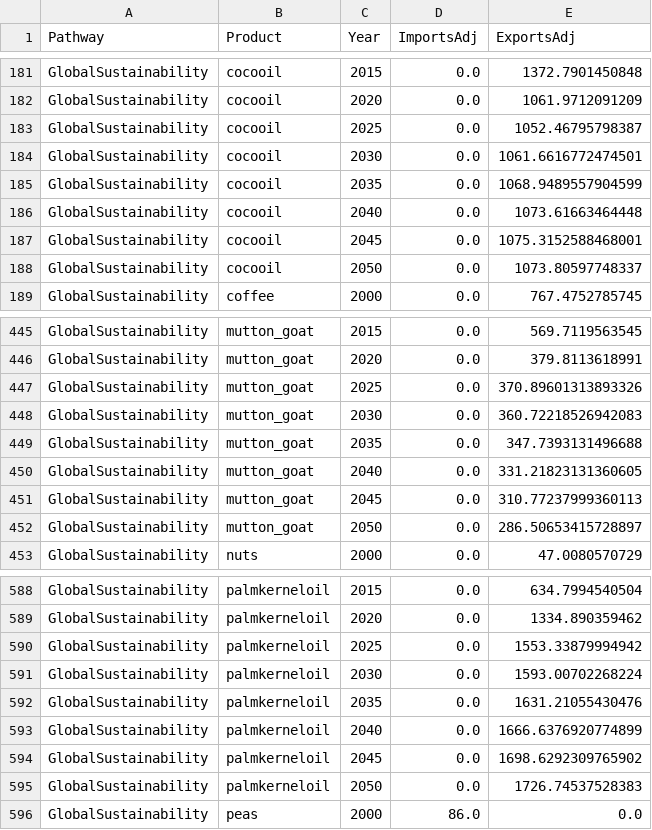
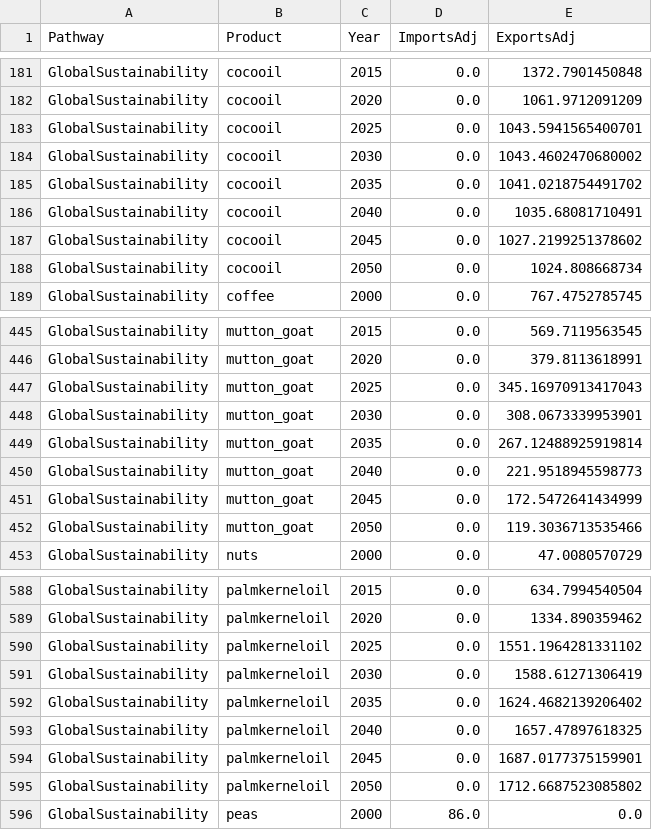
Before and after one commit to JahidwithFABLE/FABLE-Scenathon-Live, a CSV file: app_storage/sessions/scenathon_398677c26ed84c8480a4c92eedcc086f/results/Iteration_1/ASP_adjusted_trade.csv, drawn as a sheet; only a part is shown, gaps mark what is left out; the diff covers the shown part only.

Commit message:
Publish trade adjustment result: Iteration 1 / ASP

```diff
--- a/app_storage/sessions/scenathon_398677c26ed84c8480a4c92eedcc086f/results/Iteration_1/ASP_adjusted_trade.csv
+++ b/app_storage/sessions/scenathon_398677c26ed84c8480a4c92eedcc086f/results/Iteration_1/ASP_adjusted_trade.csv
@@ -182,8 +182,8 @@ GlobalSustainability,cocooil,2015,0.0,1372.7901450848
 GlobalSustainability,cocooil,2020,0.0,1061.9712091209
-GlobalSustainability,cocooil,2025,0.0,1052.46795798387
-GlobalSustainability,cocooil,2030,0.0,1061.6616772474501
-GlobalSustainability,cocooil,2035,0.0,1068.9489557904599
-GlobalSustainability,cocooil,2040,0.0,1073.61663464448
-GlobalSustainability,cocooil,2045,0.0,1075.3152588468001
-GlobalSustainability,cocooil,2050,0.0,1073.80597748337
+GlobalSustainability,cocooil,2025,0.0,1043.5941565400701
+GlobalSustainability,cocooil,2030,0.0,1043.4602470680002
+GlobalSustainability,cocooil,2035,0.0,1041.0218754491702
+GlobalSustainability,cocooil,2040,0.0,1035.68081710491
+GlobalSustainability,cocooil,2045,0.0,1027.2199251378602
+GlobalSustainability,cocooil,2050,0.0,1024.808668734
 GlobalSustainability,coffee,2000,0.0,767.4752785745
@@ -446,8 +446,8 @@ GlobalSustainability,mutton_goat,2015,0.0,569.7119563545
 GlobalSustainability,mutton_goat,2020,0.0,379.8113618991
-GlobalSustainability,mutton_goat,2025,0.0,370.89601313893326
-GlobalSustainability,mutton_goat,2030,0.0,360.72218526942083
-GlobalSustainability,mutton_goat,2035,0.0,347.7393131496688
-GlobalSustainability,mutton_goat,2040,0.0,331.21823131360605
-GlobalSustainability,mutton_goat,2045,0.0,310.77237999360113
-GlobalSustainability,mutton_goat,2050,0.0,286.50653415728897
+GlobalSustainability,mutton_goat,2025,0.0,345.16970913417043
+GlobalSustainability,mutton_goat,2030,0.0,308.0673339953901
+GlobalSustainability,mutton_goat,2035,0.0,267.12488925919814
+GlobalSustainability,mutton_goat,2040,0.0,221.9518945598773
+GlobalSustainability,mutton_goat,2045,0.0,172.5472641434999
+GlobalSustainability,mutton_goat,2050,0.0,119.3036713535466
 GlobalSustainability,nuts,2000,0.0,47.0080570729
@@ -589,8 +589,8 @@ GlobalSustainability,palmkerneloil,2015,0.0,634.7994540504
 GlobalSustainability,palmkerneloil,2020,0.0,1334.890359462
-GlobalSustainability,palmkerneloil,2025,0.0,1553.33879994942
-GlobalSustainability,palmkerneloil,2030,0.0,1593.00702268224
-GlobalSustainability,palmkerneloil,2035,0.0,1631.21055430476
-GlobalSustainability,palmkerneloil,2040,0.0,1666.6376920774899
-GlobalSustainability,palmkerneloil,2045,0.0,1698.6292309765902
-GlobalSustainability,palmkerneloil,2050,0.0,1726.74537528383
+GlobalSustainability,palmkerneloil,2025,0.0,1551.1964281331102
+GlobalSustainability,palmkerneloil,2030,0.0,1588.61271306419
+GlobalSustainability,palmkerneloil,2035,0.0,1624.4682139206402
+GlobalSustainability,palmkerneloil,2040,0.0,1657.47897618325
+GlobalSustainability,palmkerneloil,2045,0.0,1687.0177375159901
+GlobalSustainability,palmkerneloil,2050,0.0,1712.6687523085802
 GlobalSustainability,peas,2000,86.0,0.0
```
Also changed, not shown: 66 edited cells elsewhere in this file.
